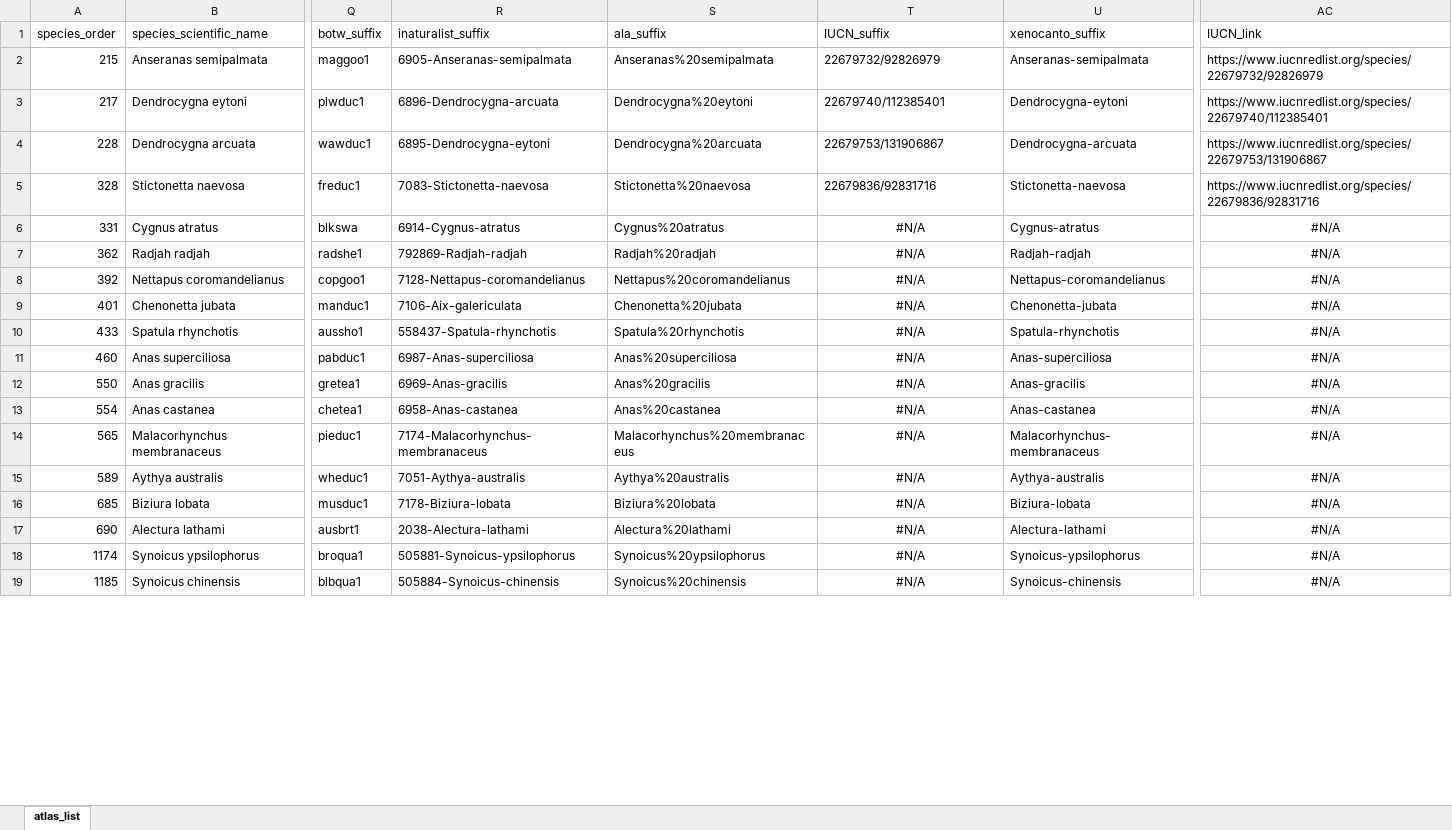
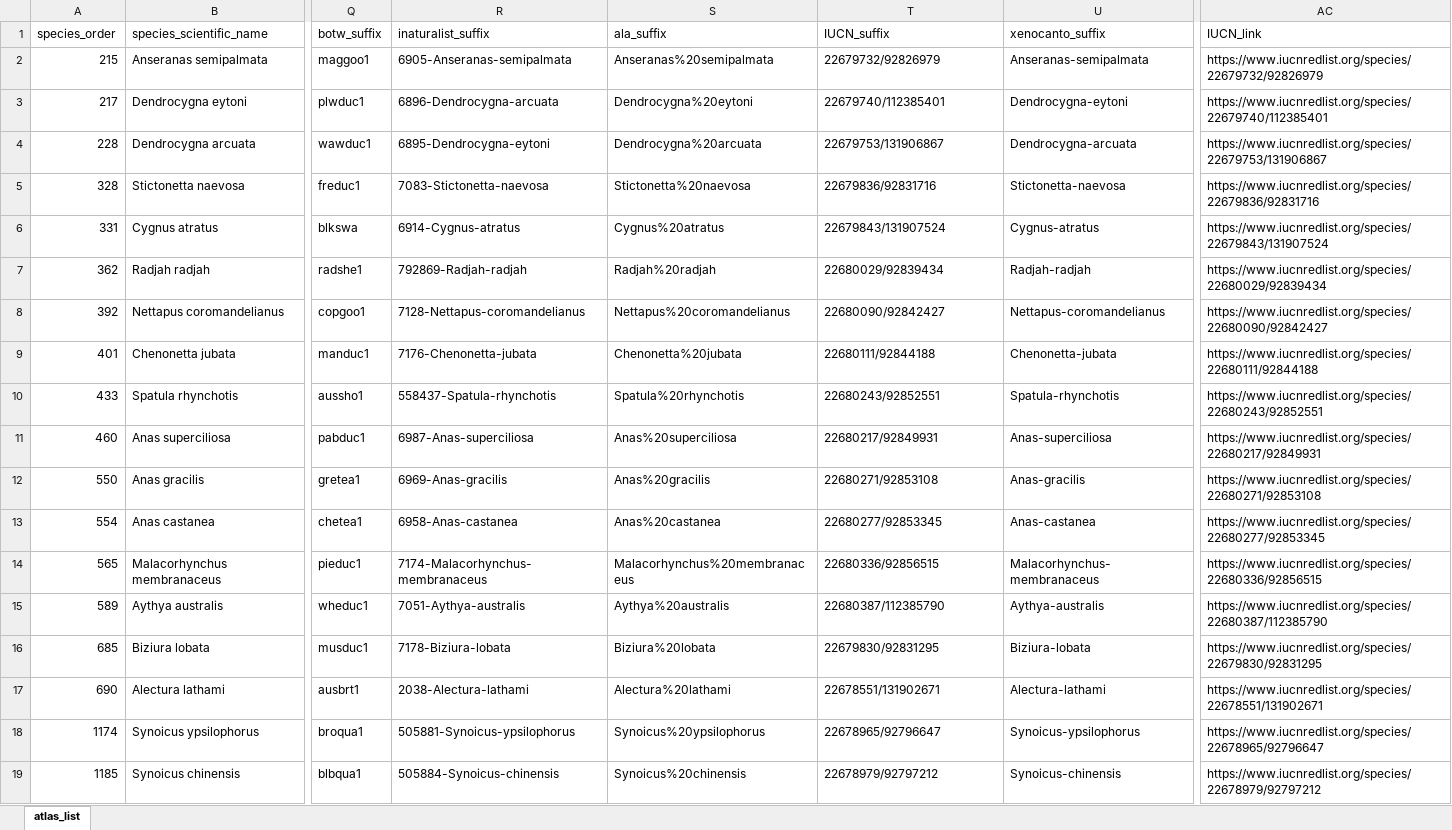
Before and after one commit to bird-team/brisbane-bird-atlas, an Excel workbook: data/species/atlas_list.xlsx, sheet atlas_list, drawn as a sheet; only a part is shown, gaps mark what is left out; values as stored, in another font and other column widths than the file's, no borders; the diff covers the shown part only; the diff names each change by its address in the sheet, - before the commit and + after, or states it on an @@ line.

Commit message:
bunch of aesthetic edits
change book cover - now fancy, vectorized
- update references, add source files for cover
minor edits to icons
add some links to species

```diff
--- a/data/species/atlas_list.xlsx (sheet atlas_list)
+++ b/data/species/atlas_list.xlsx (sheet atlas_list)
-T6 (IUCN_suffix): #N/A
+T6 (IUCN_suffix): 22679843/131907524
-T6:T19 alignment: center
+T6:T19 alignment: left
-AC6 (IUCN_link): #N/A
+AC6 (IUCN_link): https://www.iucnredlist.org/species/22679843/131907524
-AC6:AC19 alignment: center
+AC6:AC19 alignment: left
-T7 (IUCN_suffix): #N/A
+T7 (IUCN_suffix): 22680029/92839434
-AC7 (IUCN_link): #N/A
+AC7 (IUCN_link): https://www.iucnredlist.org/species/22680029/92839434
-T8 (IUCN_suffix): #N/A
+T8 (IUCN_suffix): 22680090/92842427
-AC8 (IUCN_link): #N/A
+AC8 (IUCN_link): https://www.iucnredlist.org/species/22680090/92842427
-R9 (inaturalist_suffix): 7106-Aix-galericulata
+R9 (inaturalist_suffix): 7176-Chenonetta-jubata
-T9 (IUCN_suffix): #N/A
+T9 (IUCN_suffix): 22680111/92844188
-AC9 (IUCN_link): #N/A
+AC9 (IUCN_link): https://www.iucnredlist.org/species/22680111/92844188
-T10 (IUCN_suffix): #N/A
+T10 (IUCN_suffix): 22680243/92852551
-AC10 (IUCN_link): #N/A
+AC10 (IUCN_link): https://www.iucnredlist.org/species/22680243/92852551
-T11 (IUCN_suffix): #N/A
+T11 (IUCN_suffix): 22680217/92849931
-AC11 (IUCN_link): #N/A
+AC11 (IUCN_link): https://www.iucnredlist.org/species/22680217/92849931
-T12 (IUCN_suffix): #N/A
+T12 (IUCN_suffix): 22680271/92853108
-AC12 (IUCN_link): #N/A
+AC12 (IUCN_link): https://www.iucnredlist.org/species/22680271/92853108
-T13 (IUCN_suffix): #N/A
+T13 (IUCN_suffix): 22680277/92853345
-AC13 (IUCN_link): #N/A
+AC13 (IUCN_link): https://www.iucnredlist.org/species/22680277/92853345
-T14 (IUCN_suffix): #N/A
+T14 (IUCN_suffix): 22680336/92856515
-AC14 (IUCN_link): #N/A
+AC14 (IUCN_link): https://www.iucnredlist.org/species/22680336/92856515
-T15 (IUCN_suffix): #N/A
+T15 (IUCN_suffix): 22680387/112385790
-AC15 (IUCN_link): #N/A
+AC15 (IUCN_link): https://www.iucnredlist.org/species/22680387/112385790
-T16 (IUCN_suffix): #N/A
+T16 (IUCN_suffix): 22679830/92831295
-AC16 (IUCN_link): #N/A
+AC16 (IUCN_link): https://www.iucnredlist.org/species/22679830/92831295
-T17 (IUCN_suffix): #N/A
+T17 (IUCN_suffix): 22678551/131902671
-AC17 (IUCN_link): #N/A
+AC17 (IUCN_link): https://www.iucnredlist.org/species/22678551/131902671
-T18 (IUCN_suffix): #N/A
+T18 (IUCN_suffix): 22678965/92796647
-AC18 (IUCN_link): #N/A
+AC18 (IUCN_link): https://www.iucnredlist.org/species/22678965/92796647
-T19 (IUCN_suffix): #N/A
+T19 (IUCN_suffix): 22678979/92797212
-AC19 (IUCN_link): #N/A
+AC19 (IUCN_link): https://www.iucnredlist.org/species/22678979/92797212
```
Also changed, not shown: 18 edited cells and cell formats elsewhere in this sheet, formulas that keep their value, 8 other files.
